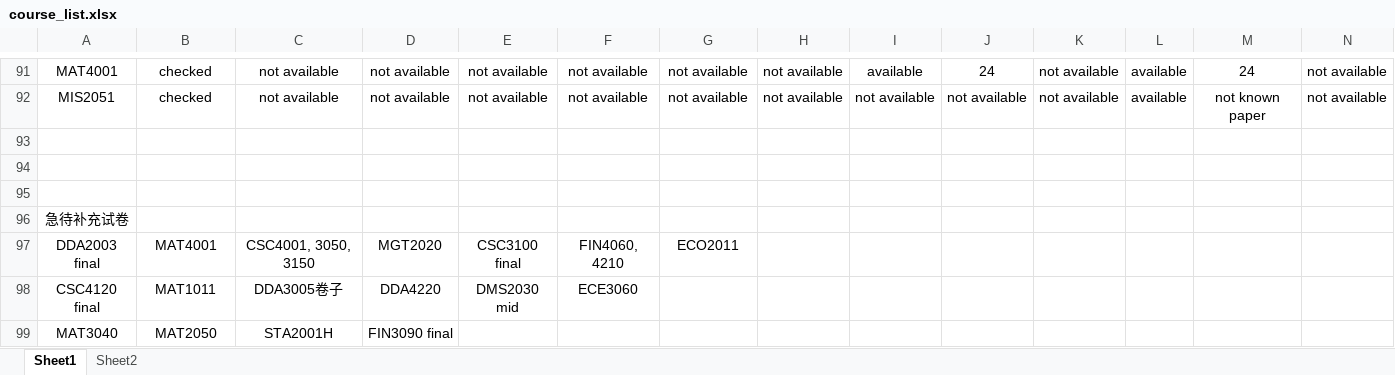
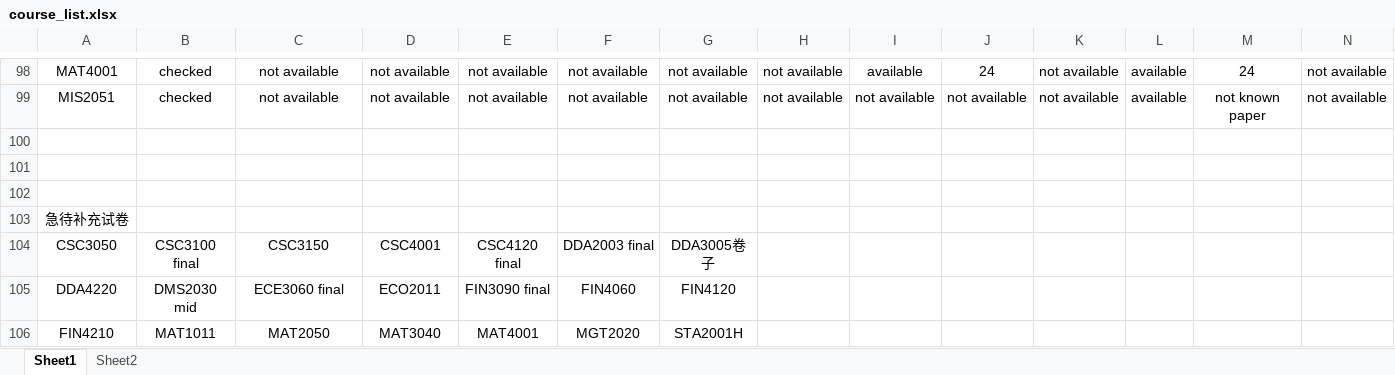
Before and after one commit to Louis-26/part-time-public-introduction-material, an Excel workbook: study_materials_sell/course_list.xlsx, sheet Sheet1, drawn as a sheet; only a part is shown, gaps mark what is left out; values as stored, in another font and other column widths than the file's, no borders; charts and pictures and conditional formats not drawn; removed rows and columns are numbered as before the commit, all else as after; rows hold the shown columns only; the diff covers the shown part only; the diff names each change by its address in the sheet, - before the commit and + after, or states it on an @@ line.

Commit message:
Auto update course_list.xlsx (2026-10-26 09:21)

```diff
--- a/study_materials_sell/course_list.xlsx (sheet Sheet1)
+++ b/study_materials_sell/course_list.xlsx (sheet Sheet1)
-row 97: DDA2003 final | MAT4001 | CSC4001, 3050, 3150 | MGT2020 | CSC3100 final | FIN4060, 4210 | ECO2011
-row 98: CSC4120 final | MAT1011 | DDA3005卷子 | DDA4220 | DMS2030 mid | ECE3060
-row 99: MAT3040 | MAT2050 | STA2001H | FIN3090 final
+row 104: CSC3050 | CSC3100 final | CSC3150 | CSC4001 | CSC4120 final | DDA2003 final | DDA3005卷子
+row 105: DDA4220 | DMS2030 mid | ECE3060 final | ECO2011 | FIN3090 final | FIN4060 | FIN4120
+row 106: FIN4210 | MAT1011 | MAT2050 | MAT3040 | MAT4001 | MGT2020 | STA2001H
```
Also changed, not shown: 11 added rows and 7 edited cells elsewhere in this sheet.
